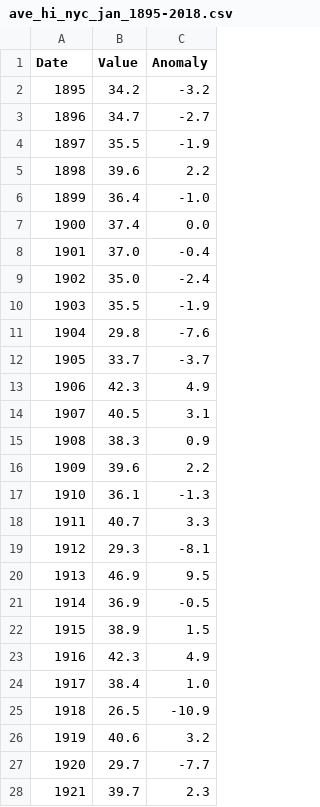
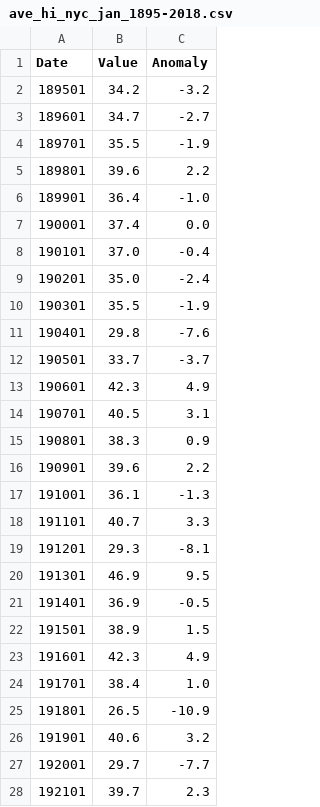
Before and after one commit to Ldooley32/datafun-07-ml, a CSV file: ave_hi_nyc_jan_1895-2018.csv, drawn as a sheet; only a part is shown; the diff covers the shown part only.

```diff
--- a/ave_hi_nyc_jan_1895-2018.csv
+++ b/ave_hi_nyc_jan_1895-2018.csv
@@ -1,28 +1,28 @@
 Date,Value,Anomaly
-1895,34.2,-3.2
-1896,34.7,-2.7
-1897,35.5,-1.9
-1898,39.6,2.2
-1899,36.4,-1.0
-1900,37.4,0.0
-1901,37.0,-0.4
-1902,35.0,-2.4
-1903,35.5,-1.9
-1904,29.8,-7.6
-1905,33.7,-3.7
-1906,42.3,4.9
-1907,40.5,3.1
-1908,38.3,0.9
-1909,39.6,2.2
-1910,36.1,-1.3
-1911,40.7,3.3
-1912,29.3,-8.1
-1913,46.9,9.5
-1914,36.9,-0.5
-1915,38.9,1.5
-1916,42.3,4.9
-1917,38.4,1.0
-1918,26.5,-10.9
-1919,40.6,3.2
-1920,29.7,-7.7
-1921,39.7,2.3
+189501,34.2,-3.2
+189601,34.7,-2.7
+189701,35.5,-1.9
+189801,39.6,2.2
+189901,36.4,-1.0
+190001,37.4,0.0
+190101,37.0,-0.4
+190201,35.0,-2.4
+190301,35.5,-1.9
+190401,29.8,-7.6
+190501,33.7,-3.7
+190601,42.3,4.9
+190701,40.5,3.1
+190801,38.3,0.9
+190901,39.6,2.2
+191001,36.1,-1.3
+191101,40.7,3.3
+191201,29.3,-8.1
+191301,46.9,9.5
+191401,36.9,-0.5
+191501,38.9,1.5
+191601,42.3,4.9
+191701,38.4,1.0
+191801,26.5,-10.9
+191901,40.6,3.2
+192001,29.7,-7.7
+192101,39.7,2.3
```
Also changed, not shown: 97 edited cells elsewhere in this file, 2 other files.
